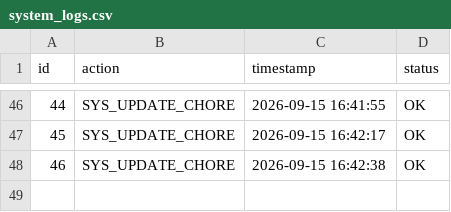
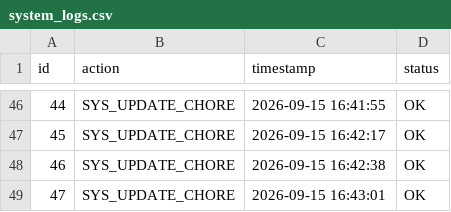
Before and after one commit to almuzahidseyam/automated-data-ingestion, a CSV file: system_logs.csv, drawn as a sheet; only a part is shown, gaps mark what is left out.

Commit message:
chore(data): aggregate system log #47

```diff
--- a/system_logs.csv
+++ b/system_logs.csv
@@ -48 +48,2 @@
 46,SYS_UPDATE_CHORE,2026-09-15 16:42:38,OK
+47,SYS_UPDATE_CHORE,2026-09-15 16:43:01,OK
```
